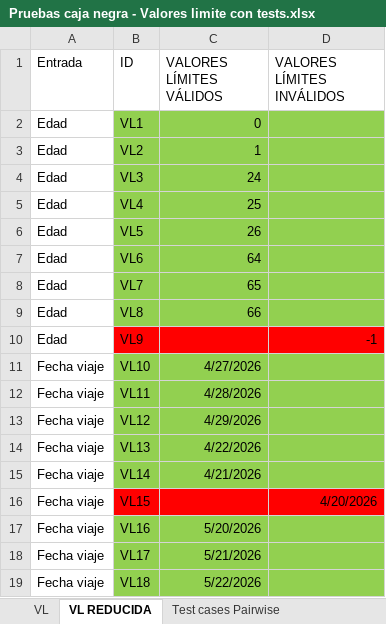
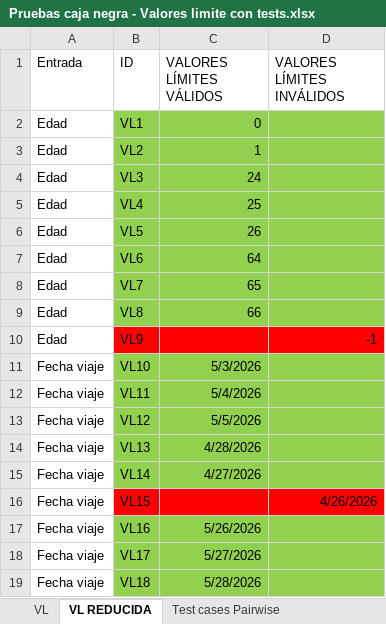
Before and after one commit to RaulValAlc/Entrega-ejercicio-ausencia-, an Excel workbook: utiles/Pruebas caja negra - Valores limite con tests.xlsx, sheet VL REDUCIDA, drawn as a sheet; values as stored, in another font and other column widths than the file's, no borders; the diff names each change by its address in the sheet, - before the commit and + after, or states it on an @@ line.

```diff
--- a/utiles/Pruebas caja negra - Valores limite con tests.xlsx (sheet VL REDUCIDA)
+++ b/utiles/Pruebas caja negra - Valores limite con tests.xlsx (sheet VL REDUCIDA)
-C11 (VALORES LÍMITES VÁLIDOS): 4/27/2026
+C11 (VALORES LÍMITES VÁLIDOS): 5/3/2026
-C12 (VALORES LÍMITES VÁLIDOS): 4/28/2026
+C12 (VALORES LÍMITES VÁLIDOS): 5/4/2026
-C13 (VALORES LÍMITES VÁLIDOS): 4/29/2026
+C13 (VALORES LÍMITES VÁLIDOS): 5/5/2026
-C14 (VALORES LÍMITES VÁLIDOS): 4/22/2026
+C14 (VALORES LÍMITES VÁLIDOS): 4/28/2026
-C15 (VALORES LÍMITES VÁLIDOS): 4/21/2026
+C15 (VALORES LÍMITES VÁLIDOS): 4/27/2026
-D16 (VALORES LÍMITES INVÁLIDOS): 4/20/2026
+D16 (VALORES LÍMITES INVÁLIDOS): 4/26/2026
-C17 (VALORES LÍMITES VÁLIDOS): 5/20/2026
+C17 (VALORES LÍMITES VÁLIDOS): 5/26/2026
-C18 (VALORES LÍMITES VÁLIDOS): 5/21/2026
+C18 (VALORES LÍMITES VÁLIDOS): 5/27/2026
-C19 (VALORES LÍMITES VÁLIDOS): 5/22/2026
+C19 (VALORES LÍMITES VÁLIDOS): 5/28/2026
```
Also changed, not shown: sheet Test cases Pairwise.
